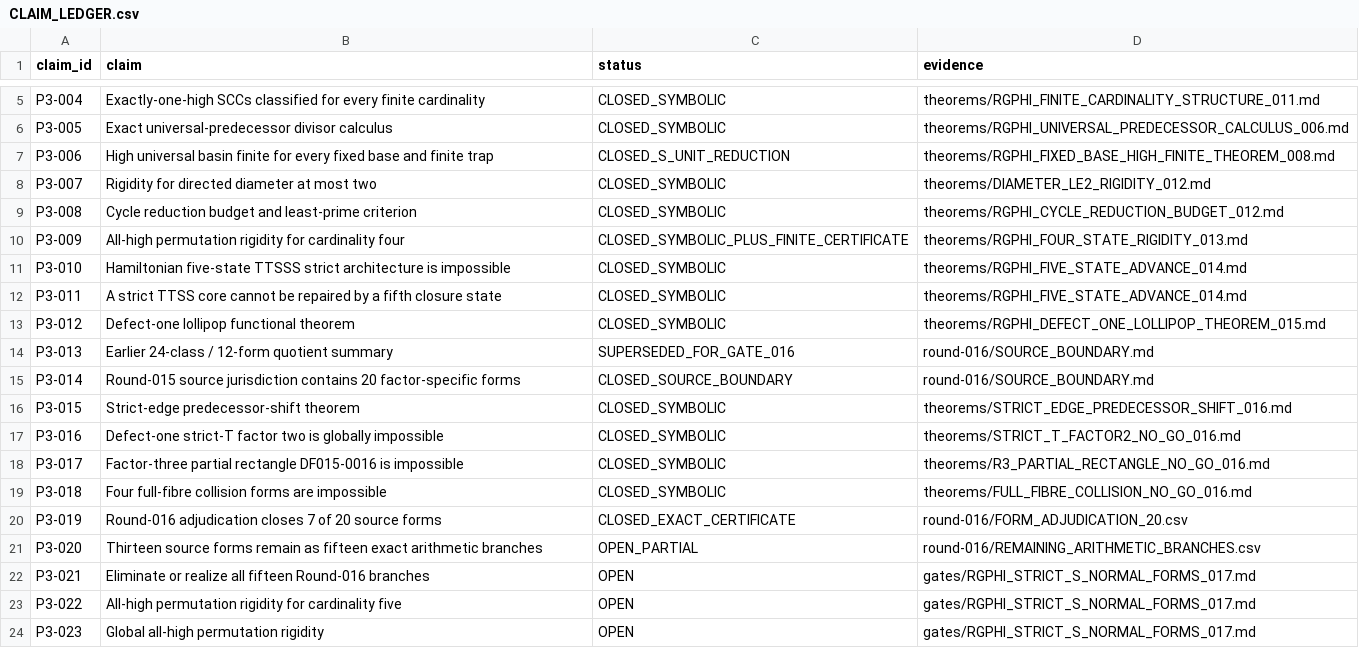
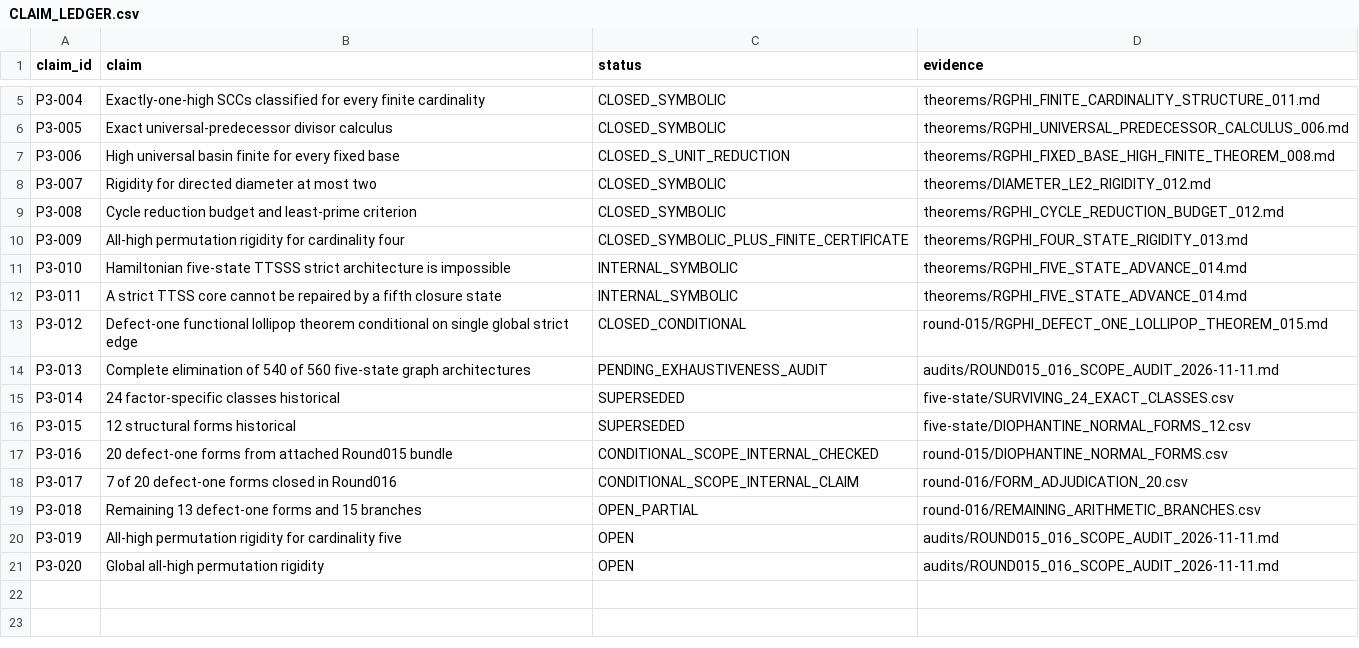
Before and after one commit to FacundoFirmenich/rgphi-radix-mobius-dynamics, a CSV file: paper-iii/CLAIM_LEDGER.csv, drawn as a sheet; only a part is shown, gaps mark what is left out.

Commit message:
paper-iii: archive verified Round015 sources; correct five-state scope and 016 provenance

```diff
--- a/paper-iii/CLAIM_LEDGER.csv
+++ b/paper-iii/CLAIM_LEDGER.csv
@@ -6,3 +6,3 @@ P3-004,Exactly-one-high SCCs classified for every finite cardinality,CLOSED_SYMB
 P3-005,Exact universal-predecessor divisor calculus,CLOSED_SYMBOLIC,theorems/RGPHI_UNIVERSAL_PREDECESSOR_CALCULUS_006.md
-P3-006,High universal basin finite for every fixed base and finite trap,CLOSED_S_UNIT_REDUCTION,theorems/RGPHI_FIXED_BASE_HIGH_FINITE_THEOREM_008.md
+P3-006,High universal basin finite for every fixed base,CLOSED_S_UNIT_REDUCTION,theorems/RGPHI_FIXED_BASE_HIGH_FINITE_THEOREM_008.md
 P3-007,Rigidity for directed diameter at most two,CLOSED_SYMBOLIC,theorems/DIAMETER_LE2_RIGIDITY_012.md
@@ -10,15 +10,12 @@ P3-008,Cycle reduction budget and least-prime criterion,CLOSED_SYMBOLIC,theorems
 P3-009,All-high permutation rigidity for cardinality four,CLOSED_SYMBOLIC_PLUS_FINITE_CERTIFICATE,theorems/RGPHI_FOUR_STATE_RIGIDITY_013.md
-P3-010,Hamiltonian five-state TTSSS strict architecture is impossible,CLOSED_SYMBOLIC,theorems/RGPHI_FIVE_STATE_ADVANCE_014.md
-P3-011,A strict TTSS core cannot be repaired by a fifth closure state,CLOSED_SYMBOLIC,theorems/RGPHI_FIVE_STATE_ADVANCE_014.md
-P3-012,Defect-one lollipop functional theorem,CLOSED_SYMBOLIC,theorems/RGPHI_DEFECT_ONE_LOLLIPOP_THEOREM_015.md
-P3-013,Earlier 24-class / 12-form quotient summary,SUPERSEDED_FOR_GATE_016,round-016/SOURCE_BOUNDARY.md
-P3-014,Round-015 source jurisdiction contains 20 factor-specific forms,CLOSED_SOURCE_BOUNDARY,round-016/SOURCE_BOUNDARY.md
-P3-015,Strict-edge predecessor-shift theorem,CLOSED_SYMBOLIC,theorems/STRICT_EDGE_PREDECESSOR_SHIFT_016.md
-P3-016,Defect-one strict-T factor two is globally impossible,CLOSED_SYMBOLIC,theorems/STRICT_T_FACTOR2_NO_GO_016.md
-P3-017,Factor-three partial rectangle DF015-0016 is impossible,CLOSED_SYMBOLIC,theorems/R3_PARTIAL_RECTANGLE_NO_GO_016.md
-P3-018,Four full-fibre collision forms are impossible,CLOSED_SYMBOLIC,theorems/FULL_FIBRE_COLLISION_NO_GO_016.md
-P3-019,Round-016 adjudication closes 7 of 20 source forms,CLOSED_EXACT_CERTIFICATE,round-016/FORM_ADJUDICATION_20.csv
-P3-020,Thirteen source forms remain as fifteen exact arithmetic branches,OPEN_PARTIAL,round-016/REMAINING_ARITHMETIC_BRANCHES.csv
-P3-021,Eliminate or realize all fifteen Round-016 branches,OPEN,gates/RGPHI_STRICT_S_NORMAL_FORMS_017.md
-P3-022,All-high permutation rigidity for cardinality five,OPEN,gates/RGPHI_STRICT_S_NORMAL_FORMS_017.md
-P3-023,Global all-high permutation rigidity,OPEN,gates/RGPHI_STRICT_S_NORMAL_FORMS_017.md
+P3-010,Hamiltonian five-state TTSSS strict architecture is impossible,INTERNAL_SYMBOLIC,theorems/RGPHI_FIVE_STATE_ADVANCE_014.md
+P3-011,A strict TTSS core cannot be repaired by a fifth closure state,INTERNAL_SYMBOLIC,theorems/RGPHI_FIVE_STATE_ADVANCE_014.md
+P3-012,Defect-one functional lollipop theorem conditional on single global strict edge,CLOSED_CONDITIONAL,round-015/RGPHI_DEFECT_ONE_LOLLIPOP_THEOREM_015.md
+P3-013,Complete elimination of 540 of 560 five-state graph architectures,PENDING_EXHAUSTIVENESS_AUDIT,audits/ROUND015_016_SCOPE_AUDIT_2026-11-11.md
+P3-014,24 factor-specific classes historical,SUPERSEDED,five-state/SURVIVING_24_EXACT_CLASSES.csv
+P3-015,12 structural forms historical, SUPERSEDED,five-state/DIOPHANTINE_NORMAL_FORMS_12.csv
+P3-016,20 defect-one forms from attached Round015 bundle,CONDITIONAL_SCOPE_INTERNAL_CHECKED,round-015/DIOPHANTINE_NORMAL_FORMS.csv
+P3-017,7 of 20 defect-one forms closed in Round016,CONDITIONAL_SCOPE_INTERNAL_CLAIM,round-016/FORM_ADJUDICATION_20.csv
+P3-018,Remaining 13 defect-one forms and 15 branches,OPEN_PARTIAL,round-016/REMAINING_ARITHMETIC_BRANCHES.csv
+P3-019,All-high permutation rigidity for cardinality five,OPEN,audits/ROUND015_016_SCOPE_AUDIT_2026-11-11.md
+P3-020,Global all-high permutation rigidity,OPEN,audits/ROUND015_016_SCOPE_AUDIT_2026-11-11.md
```
Also changed, not shown: 14 other files.
